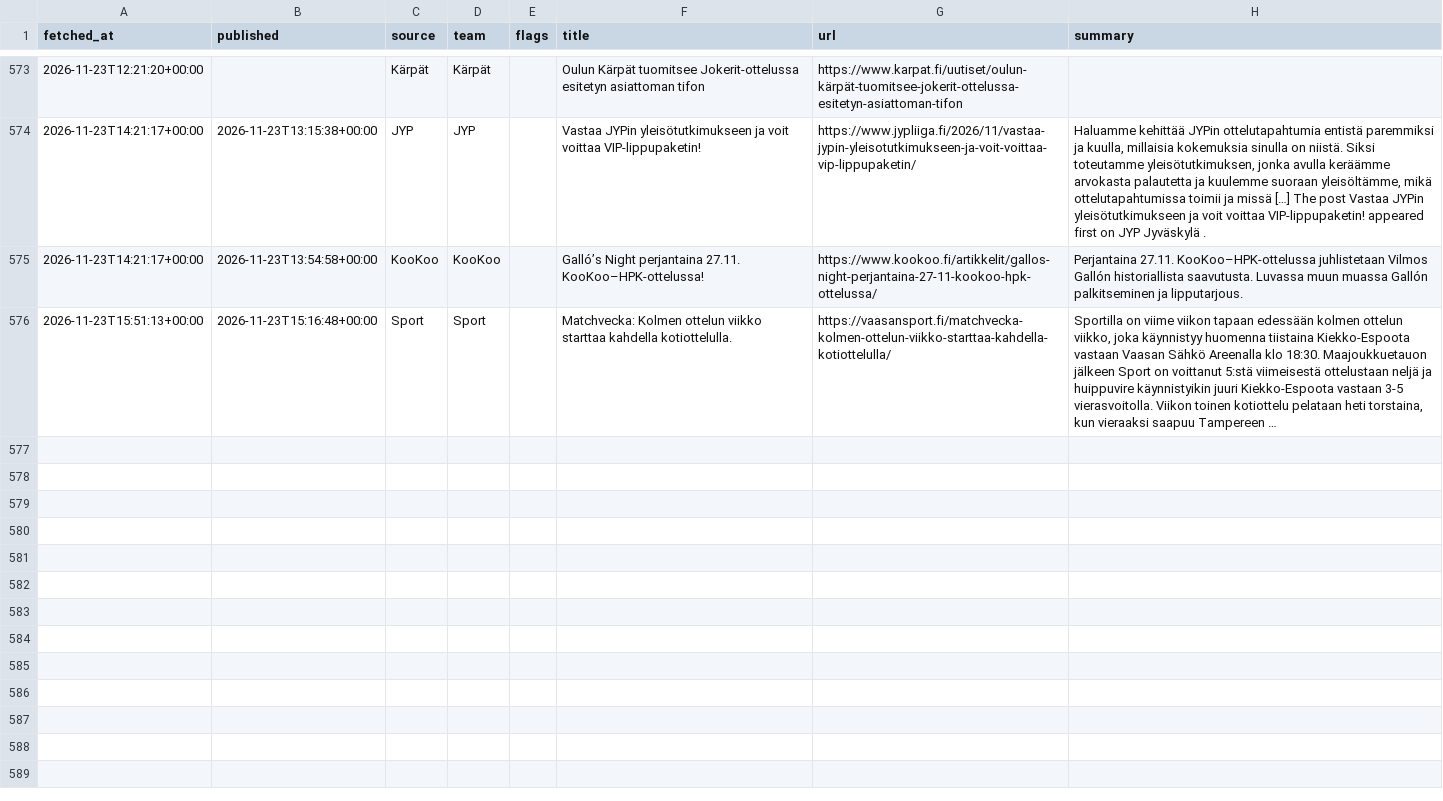
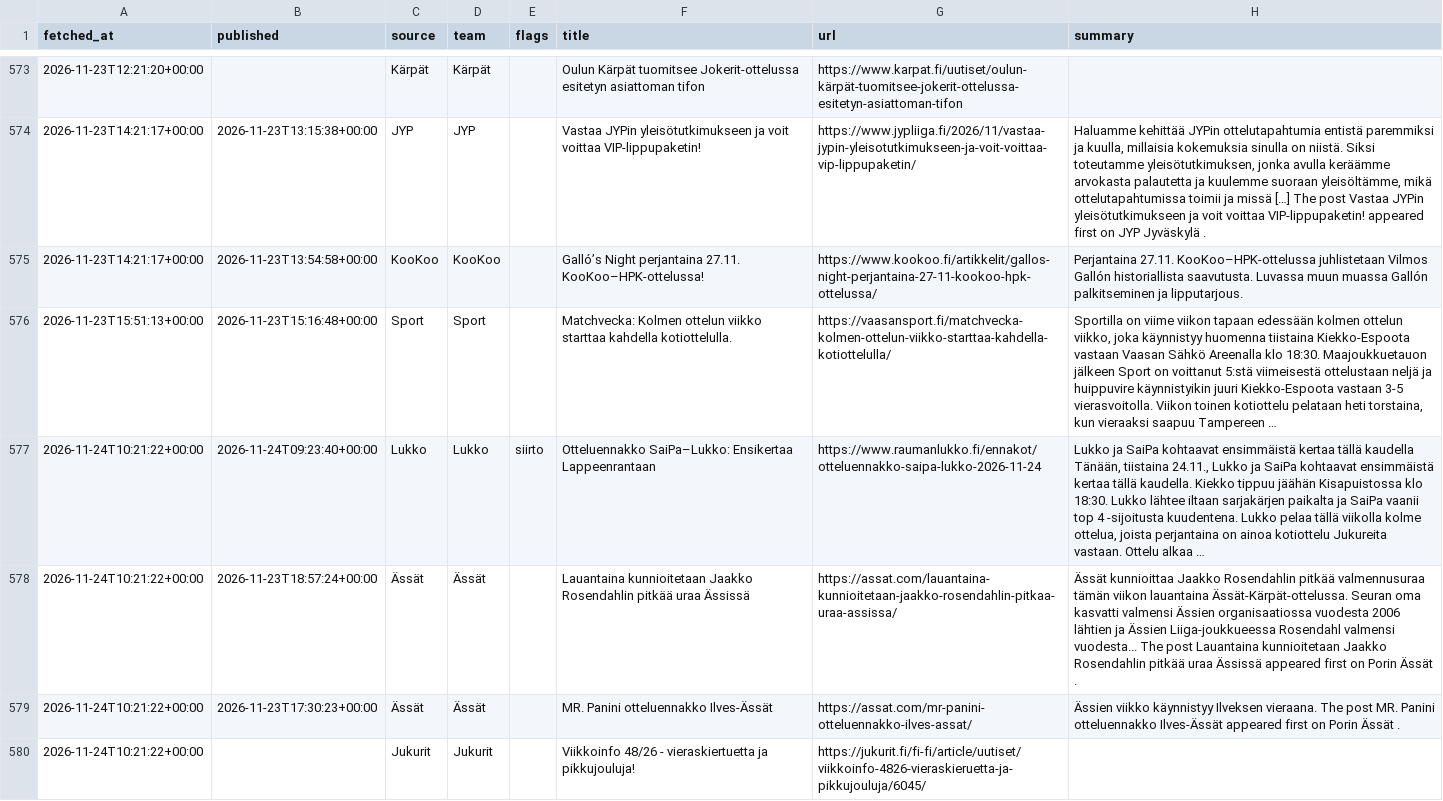
Before and after one commit to mikaheino/liiga-2026-27, a CSV file: news_items.csv, drawn as a sheet; only a part is shown, gaps mark what is left out; the diff names each change by its address in the sheet, - before the commit and + after, or states it on an @@ line.

```diff
--- a/news_items.csv
+++ b/news_items.csv
+row 577: 2026-11-24T10:21:22+00:00 | 2026-11-24T09:23:40+00:00 | Lukko | Lukko | siirto | Otteluennakko SaiPa–Lukko: Ensikertaa Lappeenrantaan | https://www.raumanlukko.fi/ennakot/otteluennakko-saipa-lukko-2026-11-24 | Lukko ja SaiPa kohtaavat ensimmäistä kertaa tällä kaudella Tänään, tiistaina 24.11., Lukko ja SaiPa kohtaavat ensimmäistä kertaa tällä kaudella. Kiekko tippuu jäähän Kisapuistossa klo 18:30. Lukko lähtee iltaan sarjakärjen paikalta ja SaiPa vaanii top 4 -sijoitusta kuudentena. Lukko pelaa tällä viikolla kolme ottelua, joista perjantaina on ainoa kotiottelu Jukureita vastaan. Ottelu alkaa …
+row 578: 2026-11-24T10:21:22+00:00 | 2026-11-23T18:57:24+00:00 | Ässät | Ässät |  | Lauantaina kunnioitetaan Jaakko Rosendahlin pitkää uraa Ässissä | https://assat.com/lauantaina-kunnioitetaan-jaakko-rosendahlin-pitkaa-uraa-assissa/ | Ässät kunnioittaa Jaakko Rosendahlin pitkää valmennusuraa tämän viikon lauantaina Ässät-Kärpät-ottelussa. Seuran oma kasvatti valmensi Ässien organisaatiossa vuodesta 2006 lähtien ja Ässien Liiga-joukkueessa Rosendahl valmensi vuodesta... The post Lauantaina kunnioitetaan Jaakko Rosendahlin pitkää uraa Ässissä appeared first on Porin Ässät .
+row 579: 2026-11-24T10:21:22+00:00 | 2026-11-23T17:30:23+00:00 | Ässät | Ässät |  | MR. Panini otteluennakko Ilves-Ässät | https://assat.com/mr-panini-otteluennakko-ilves-assat/ | Ässien viikko käynnistyy Ilveksen vieraana. The post MR. Panini otteluennakko Ilves-Ässät appeared first on Porin Ässät .
+row 580: 2026-11-24T10:21:22+00:00 |  | Jukurit | Jukurit |  | Viikkoinfo 48/26 - vieraskiertuetta ja pikkujouluja! | https://jukurit.fi/fi-fi/article/uutiset/viikkoinfo-4826-vieraskieruetta-ja-pikkujouluja/6045/
```
Also changed, not shown: lineup_games.csv, 1 other file.
